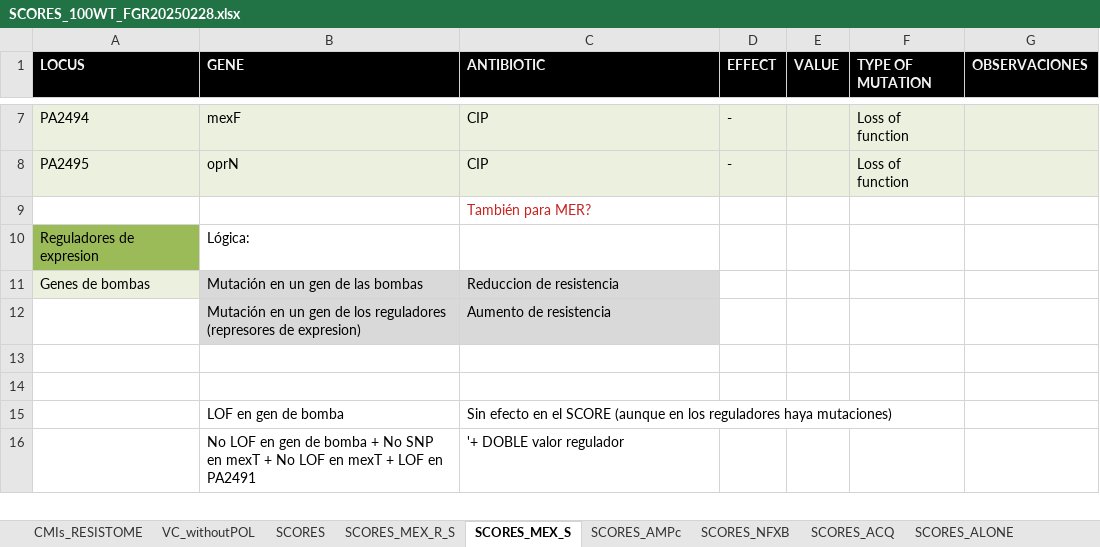
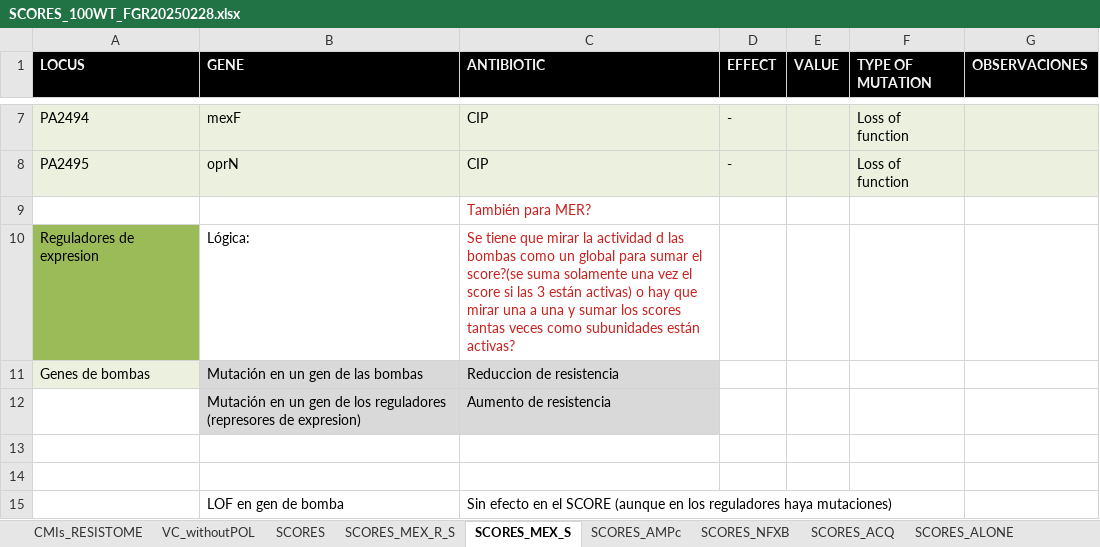
Before and after one commit to Steppewolff/AMR_prediction_scores, an Excel workbook: FuentesInformacion/SCORES_100WT_FGR20250228.xlsx, sheet SCORES_MEX_S, drawn as a sheet; only a part is shown, gaps mark what is left out; the shorter side is filled out with more unchanged rows; values as stored, in another font and other column widths than the file's, no borders; the diff names each change by its address in the sheet, - before the commit and + after, or states it on an @@ line.

Commit message:
Finalizadas condiciones y modificados LOFN y bombas con varias subunidades que deben estar activas

```diff
--- a/FuentesInformacion/SCORES_100WT_FGR20250228.xlsx (sheet SCORES_MEX_S)
+++ b/FuentesInformacion/SCORES_100WT_FGR20250228.xlsx (sheet SCORES_MEX_S)
-C10 (ANTIBIOTIC): (empty)
+C10 (ANTIBIOTIC): Se tiene que mirar la actividad d las bombas como un global para sumar el score?(se suma solamente una vez el score si las 3 están activas) o hay que mirar una a una y sumar los scores tantas veces como subunidades están activas?
```
Also changed, not shown: sheet PROGRESS, 5 other files.
